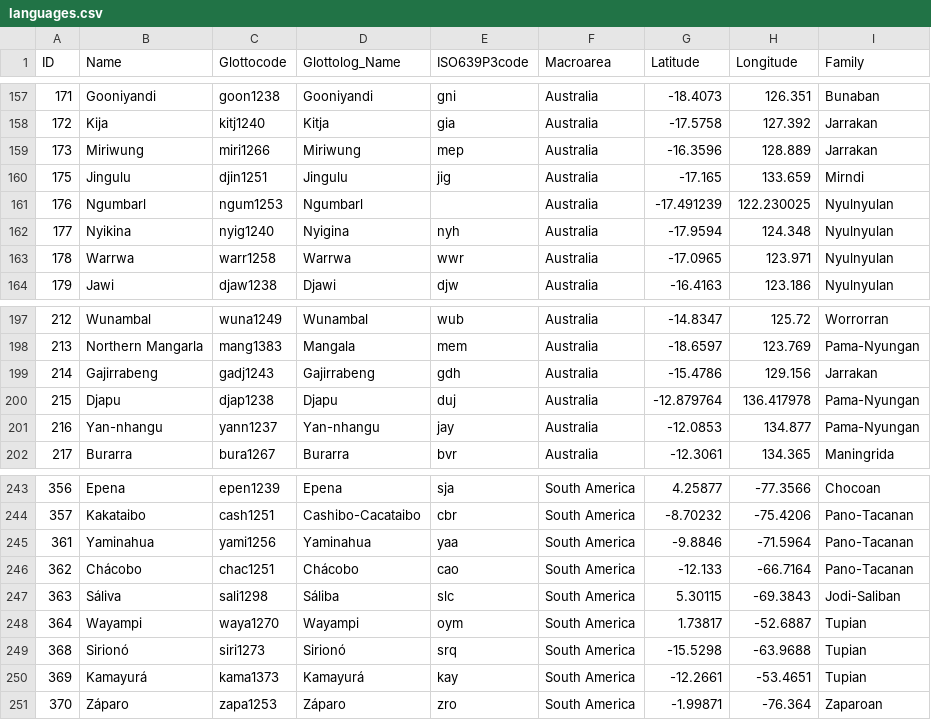
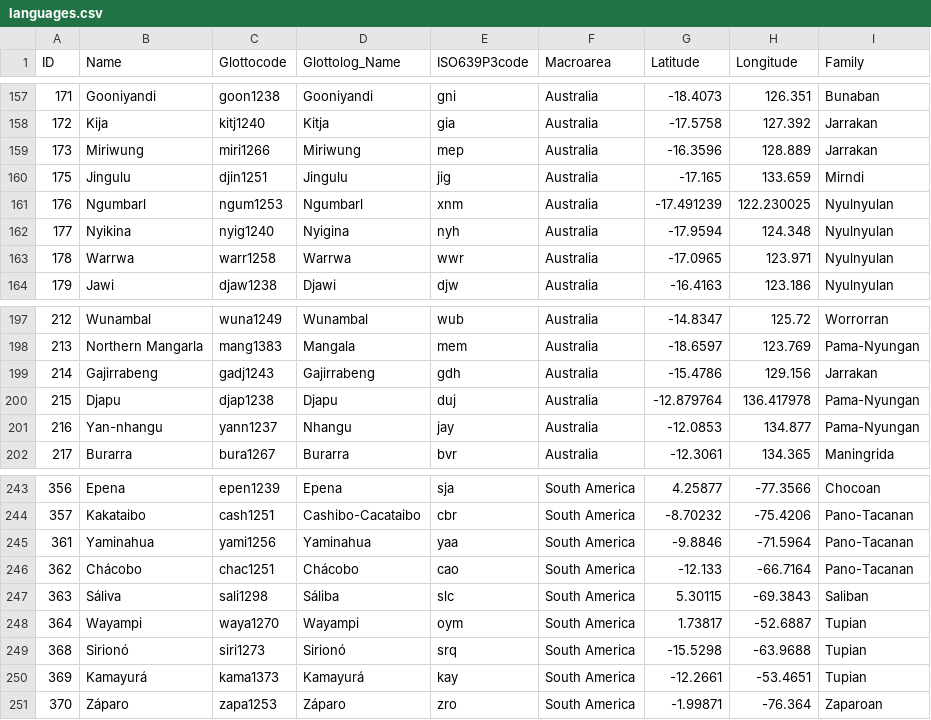
Before and after one commit to lexibank/huntergatherer, a CSV file: cldf/languages.csv, drawn as a sheet; only a part is shown, gaps mark what is left out; the diff covers the shown part only.

```diff
--- a/cldf/languages.csv
+++ b/cldf/languages.csv
@@ -160,3 +160,3 @@ ID,Name,Glottocode,Glottolog_Name,ISO639P3code,Macroarea,Latitude,Longitude,Fami
 175,Jingulu,djin1251,Jingulu,jig,Australia,-17.165,133.659,Mirndi
-176,Ngumbarl,ngum1253,Ngumbarl,,Australia,-17.491239,122.230025,Nyulnyulan
+176,Ngumbarl,ngum1253,Ngumbarl,xnm,Australia,-17.491239,122.230025,Nyulnyulan
 177,Nyikina,nyig1240,Nyigina,nyh,Australia,-17.9594,124.348,Nyulnyulan
@@ -200,3 +200,3 @@ ID,Name,Glottocode,Glottolog_Name,ISO639P3code,Macroarea,Latitude,Longitude,Fami
 215,Djapu,djap1238,Djapu,duj,Australia,-12.879764,136.417978,Pama-Nyungan
-216,Yan-nhangu,yann1237,Yan-nhangu,jay,Australia,-12.0853,134.877,Pama-Nyungan
+216,Yan-nhangu,yann1237,Nhangu,jay,Australia,-12.0853,134.877,Pama-Nyungan
 217,Burarra,bura1267,Burarra,bvr,Australia,-12.3061,134.365,Maningrida
@@ -246,3 +246,3 @@ ID,Name,Glottocode,Glottolog_Name,ISO639P3code,Macroarea,Latitude,Longitude,Fami
 362,Chácobo,chac1251,Chácobo,cao,South America,-12.133,-66.7164,Pano-Tacanan
-363,Sáliva,sali1298,Sáliba,slc,South America,5.30115,-69.3843,Jodi-Saliban
+363,Sáliva,sali1298,Sáliba,slc,South America,5.30115,-69.3843,Saliban
 364,Wayampi,waya1270,Wayampi,oym,South America,1.73817,-52.6887,Tupian
```
Also changed, not shown: 8 edited cells elsewhere in this file, 4 other files.
